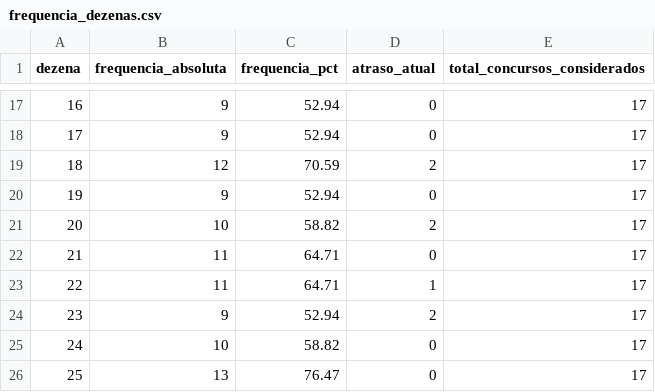
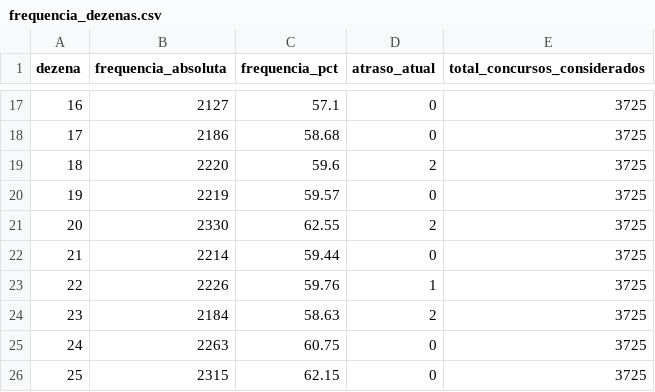
Before and after one commit to donyMomesso/lotofacil, a CSV file: dados/frequencia_dezenas.csv, drawn as a sheet; only a part is shown, gaps mark what is left out; the diff covers the shown part only.

Commit message:
Importa historico completo (3725 concursos, desde 2003) fornecido pelo usuario

```diff
--- a/dados/frequencia_dezenas.csv
+++ b/dados/frequencia_dezenas.csv
@@ -17,10 +17,10 @@ dezena,frequencia_absoluta,frequencia_pct,atraso_atual,total_concursos_considera
-16,9,52.94,0,17
-17,9,52.94,0,17
-18,12,70.59,2,17
-19,9,52.94,0,17
-20,10,58.82,2,17
-21,11,64.71,0,17
-22,11,64.71,1,17
-23,9,52.94,2,17
-24,10,58.82,0,17
-25,13,76.47,0,17
+16,2127,57.1,0,3725
+17,2186,58.68,0,3725
+18,2220,59.6,2,3725
+19,2219,59.57,0,3725
+20,2330,62.55,2,3725
+21,2214,59.44,0,3725
+22,2226,59.76,1,3725
+23,2184,58.63,2,3725
+24,2263,60.75,0,3725
+25,2315,62.15,0,3725
```
Also changed, not shown: 46 edited cells elsewhere in this file, dados/jogos_gerados.csv, 4 other files.
